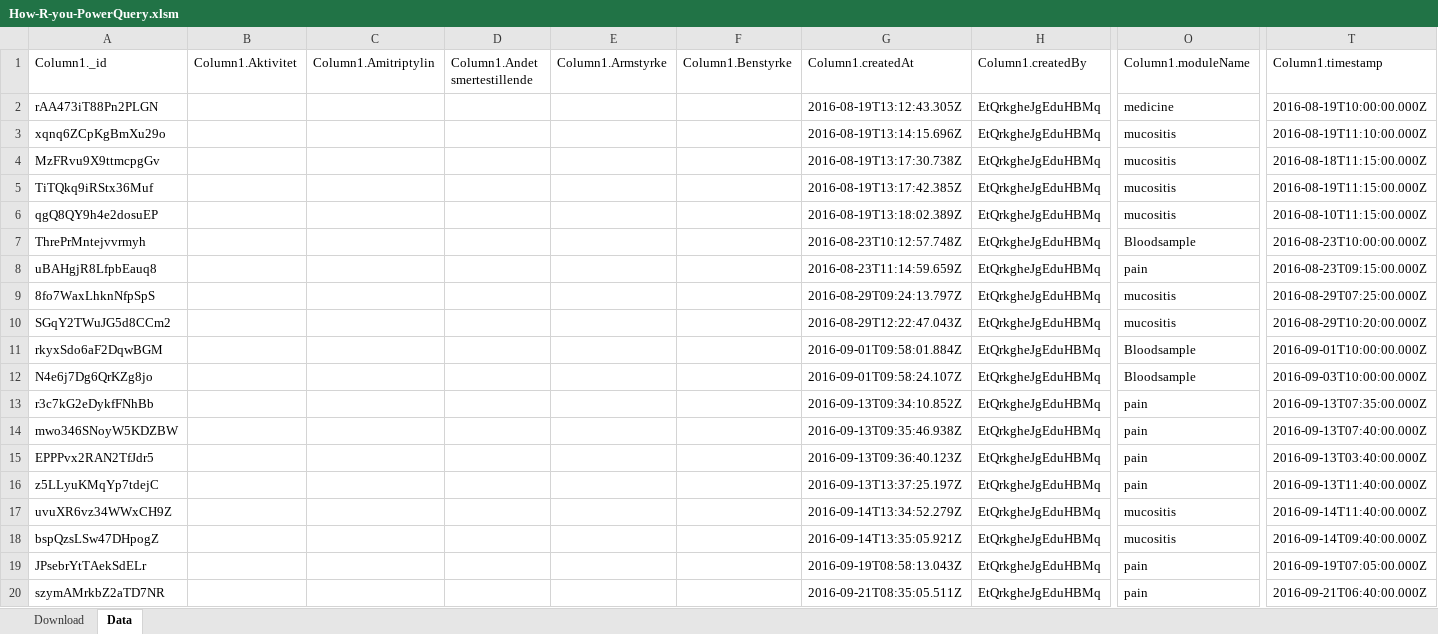
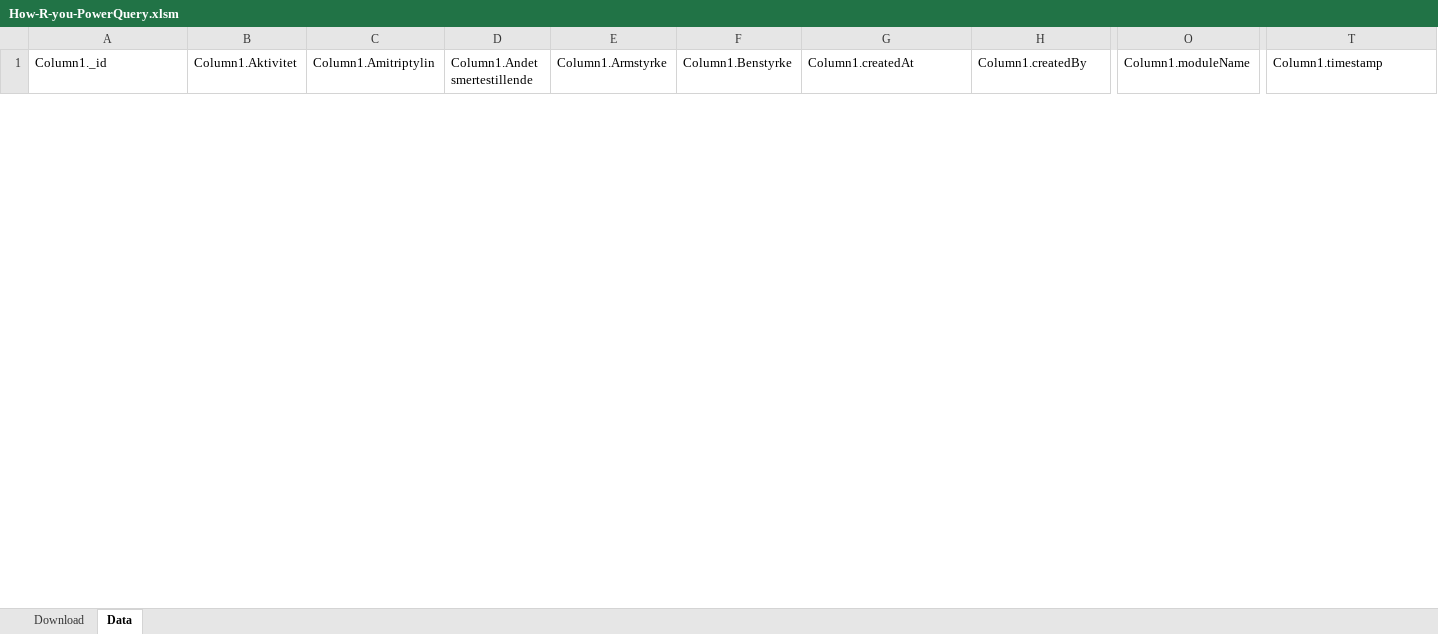
Before and after one commit to Research-and-Innovation-EAAA/teambuilding-app, an Excel workbook: public/How-R-you-PowerQuery.xlsm, sheet Data, drawn as a sheet; only a part is shown, gaps mark what is left out; values as stored, in another font and other column widths than the file's, no borders; table styles not drawn; removed rows and columns are numbered as before the commit, all else as after; rows hold the shown columns only; the diff covers the shown part only; the diff names each change by its address in the sheet, - before the commit and + after, or states it on an @@ line.

```diff
--- a/public/How-R-you-PowerQuery.xlsm (sheet Data)
+++ b/public/How-R-you-PowerQuery.xlsm (sheet Data)
-row 2: rAA473iT88Pn2PLGN |  |  |  |  |  | 2016-08-19T13:12:43.305Z | EtQrkgheJgEduHBMq | medicine | 2016-08-19T10:00:00.000Z
-row 3: xqnq6ZCpKgBmXu29o |  |  |  |  |  | 2016-08-19T13:14:15.696Z | EtQrkgheJgEduHBMq | mucositis | 2016-08-19T11:10:00.000Z
-row 4: MzFRvu9X9ttmcpgGv |  |  |  |  |  | 2016-08-19T13:17:30.738Z | EtQrkgheJgEduHBMq | mucositis | 2016-08-18T11:15:00.000Z
-row 5: TiTQkq9iRStx36Muf |  |  |  |  |  | 2016-08-19T13:17:42.385Z | EtQrkgheJgEduHBMq | mucositis | 2016-08-19T11:15:00.000Z
-row 6: qgQ8QY9h4e2dosuEP |  |  |  |  |  | 2016-08-19T13:18:02.389Z | EtQrkgheJgEduHBMq | mucositis | 2016-08-10T11:15:00.000Z
-row 7: ThrePrMntejvvrmyh |  |  |  |  |  | 2016-08-23T10:12:57.748Z | EtQrkgheJgEduHBMq | Bloodsample | 2016-08-23T10:00:00.000Z
-row 8: uBAHgjR8LfpbEauq8 |  |  |  |  |  | 2016-08-23T11:14:59.659Z | EtQrkgheJgEduHBMq | pain | 2016-08-23T09:15:00.000Z
-row 9: 8fo7WaxLhknNfpSpS |  |  |  |  |  | 2016-08-29T09:24:13.797Z | EtQrkgheJgEduHBMq | mucositis | 2016-08-29T07:25:00.000Z
-row 10: SGqY2TWuJG5d8CCm2 |  |  |  |  |  | 2016-08-29T12:22:47.043Z | EtQrkgheJgEduHBMq | mucositis | 2016-08-29T10:20:00.000Z
-row 11: rkyxSdo6aF2DqwBGM |  |  |  |  |  | 2016-09-01T09:58:01.884Z | EtQrkgheJgEduHBMq | Bloodsample | 2016-09-01T10:00:00.000Z
-row 12: N4e6j7Dg6QrKZg8jo |  |  |  |  |  | 2016-09-01T09:58:24.107Z | EtQrkgheJgEduHBMq | Bloodsample | 2016-09-03T10:00:00.000Z
-row 13: r3c7kG2eDykfFNhBb |  |  |  |  |  | 2016-09-13T09:34:10.852Z | EtQrkgheJgEduHBMq | pain | 2016-09-13T07:35:00.000Z
-row 14: mwo346SNoyW5KDZBW |  |  |  |  |  | 2016-09-13T09:35:46.938Z | EtQrkgheJgEduHBMq | pain | 2016-09-13T07:40:00.000Z
-row 15: EPPPvx2RAN2TfJdr5 |  |  |  |  |  | 2016-09-13T09:36:40.123Z | EtQrkgheJgEduHBMq | pain | 2016-09-13T03:40:00.000Z
-row 16: z5LLyuKMqYp7tdejC |  |  |  |  |  | 2016-09-13T13:37:25.197Z | EtQrkgheJgEduHBMq | pain | 2016-09-13T11:40:00.000Z
-row 17: uvuXR6vz34WWxCH9Z |  |  |  |  |  | 2016-09-14T13:34:52.279Z | EtQrkgheJgEduHBMq | mucositis | 2016-09-14T11:40:00.000Z
-row 18: bspQzsLSw47DHpogZ |  |  |  |  |  | 2016-09-14T13:35:05.921Z | EtQrkgheJgEduHBMq | mucositis | 2016-09-14T09:40:00.000Z
-row 19: JPsebrYtTAekSdELr |  |  |  |  |  | 2016-09-19T08:58:13.043Z | EtQrkgheJgEduHBMq | pain | 2016-09-19T07:05:00.000Z
-row 20: szymAMrkbZ2aTD7NR |  |  |  |  |  | 2016-09-21T08:35:05.511Z | EtQrkgheJgEduHBMq | pain | 2016-09-21T06:40:00.000Z
```
Also changed, not shown: 39 added rows and 75 removed rows elsewhere in this sheet, charts or pictures.
